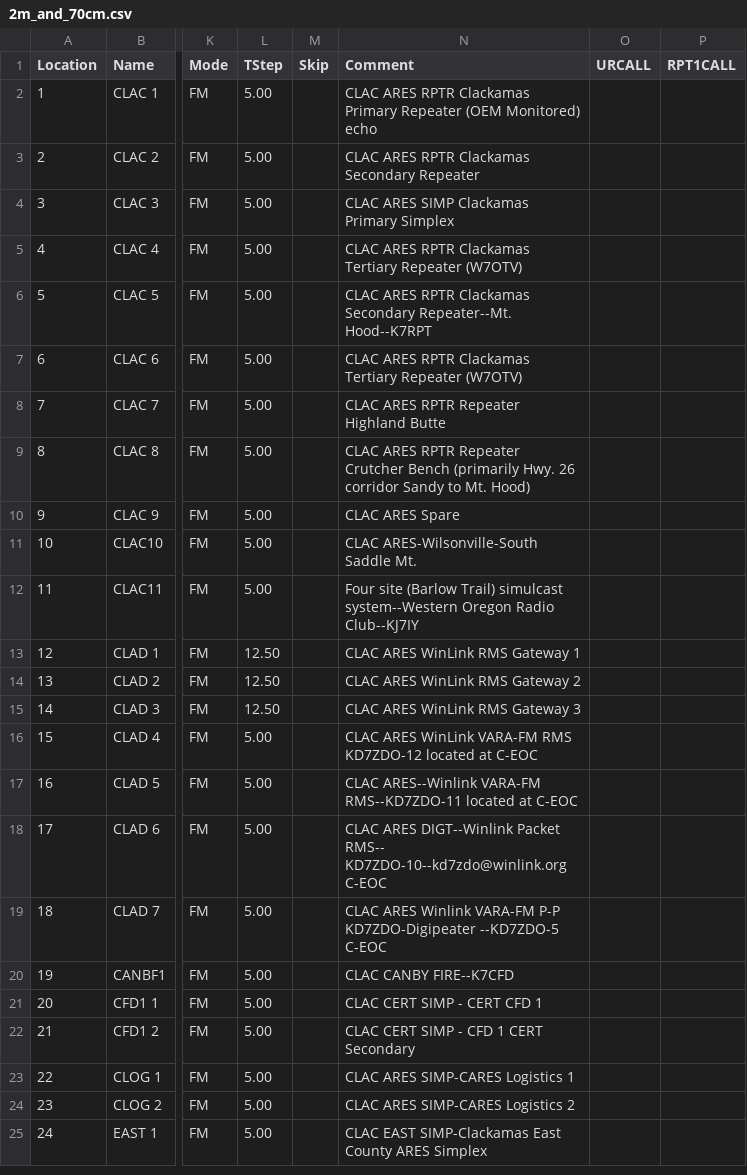
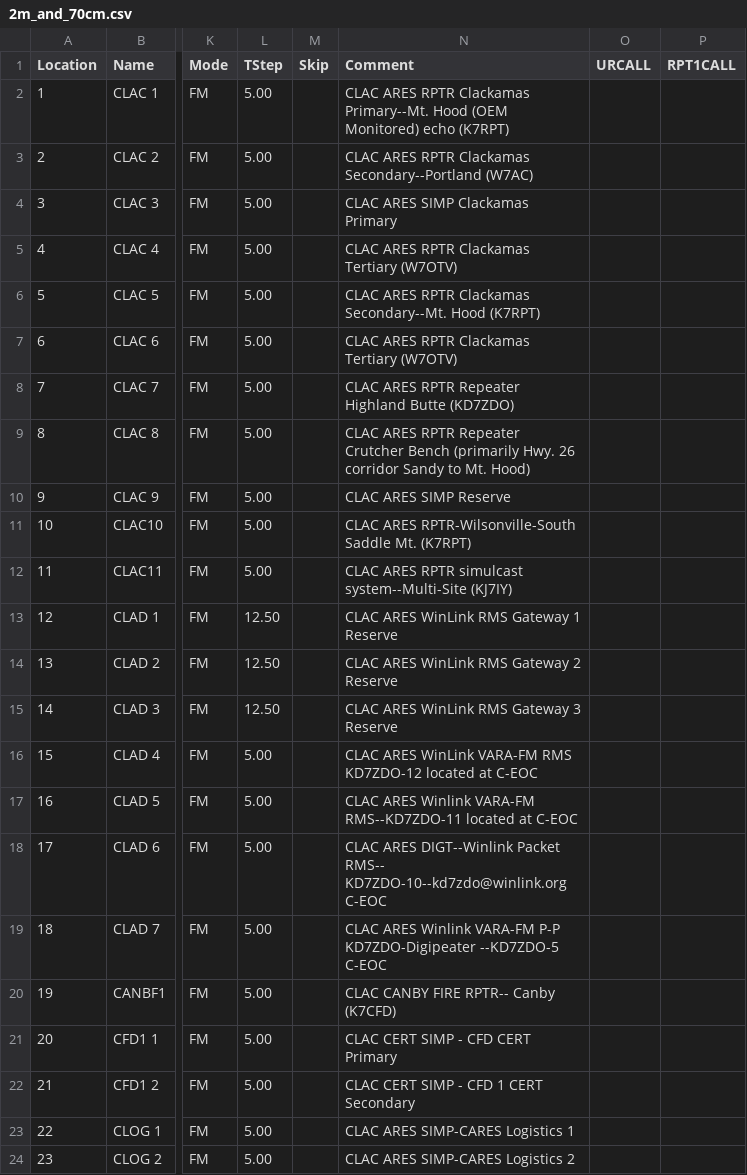
Before and after one commit to cares-github/frequency-plan, a CSV file: chirp_csv/2m_and_70cm.csv, drawn as a sheet; only a part is shown, gaps mark what is left out; the shorter side is filled out with more unchanged rows; the diff covers the shown part only; the diff names each change by its address in the sheet, - before the commit and + after, or states it on an @@ line.

```diff
--- a/chirp_csv/2m_and_70cm.csv
+++ b/chirp_csv/2m_and_70cm.csv
-N2 (Comment): …RPTR Clackamas Primary Repeater (OEM Monitored) echo
+N2 (Comment): …RPTR Clackamas Primary--Mt. Hood (OEM Monitored) echo (K7RPT)
-N3 (Comment): …RPTR Clackamas Secondary Repeater
+N3 (Comment): …RPTR Clackamas Secondary--Portland (W7AC)
-N4 (Comment): CLAC ARES SIMP Clackamas Primary Simplex
+N4 (Comment): CLAC ARES SIMP Clackamas Primary
-N5 (Comment): …Clackamas Tertiary Repeater (W7OTV)
+N5 (Comment): …Clackamas Tertiary (W7OTV)
-N6 (Comment): …RPTR Clackamas Secondary Repeater--Mt. Hood--K7RPT
+N6 (Comment): …RPTR Clackamas Secondary--Mt. Hood (K7RPT)
-N7 (Comment): …Clackamas Tertiary Repeater (W7OTV)
+N7 (Comment): …Clackamas Tertiary (W7OTV)
-N8 (Comment): CLAC ARES RPTR Repeater Highland Butte
+N8 (Comment): CLAC ARES RPTR Repeater Highland Butte (KD7ZDO)
-N10 (Comment): CLAC ARES Spare
+N10 (Comment): CLAC ARES SIMP Reserve
-N11 (Comment): CLAC ARES-Wilsonville-South Saddle Mt.
+N11 (Comment): CLAC ARES RPTR-Wilsonville-South Saddle Mt. (K7RPT)
-N12 (Comment): Four site (Barlow Trail) simulcast system--Western Oregon Radio Club--KJ7IY
+N12 (Comment): CLAC ARES RPTR simulcast system--Multi-Site (KJ7IY)
-N13 (Comment): CLAC ARES WinLink RMS Gateway 1
+N13 (Comment): CLAC ARES WinLink RMS Gateway 1 Reserve
-N14 (Comment): CLAC ARES WinLink RMS Gateway 2
+N14 (Comment): CLAC ARES WinLink RMS Gateway 2 Reserve
-N15 (Comment): CLAC ARES WinLink RMS Gateway 3
+N15 (Comment): CLAC ARES WinLink RMS Gateway 3 Reserve
-N17 (Comment): CLAC ARES--Winlink VARA-FM RMS--KD7ZDO-11…
+N17 (Comment): CLAC ARES Winlink VARA-FM RMS--KD7ZDO-11…
-N20 (Comment): CLAC CANBY FIRE--K7CFD
+N20 (Comment): CLAC CANBY FIRE RPTR-- Canby (K7CFD)
-N21 (Comment): CLAC CERT SIMP - CERT CFD 1
+N21 (Comment): CLAC CERT SIMP - CFD CERT Primary
```
Also changed, not shown: 1 added row, 36 edited cells and row numbers in column A elsewhere in this file, chirp_csv/1.25m.csv, chirp_csv/6m.csv, 3 other files.
